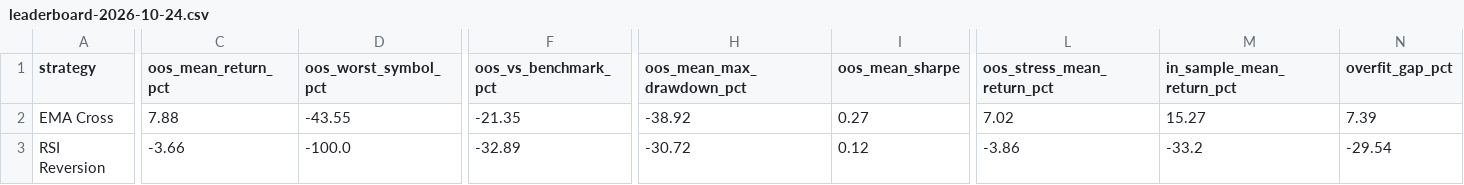
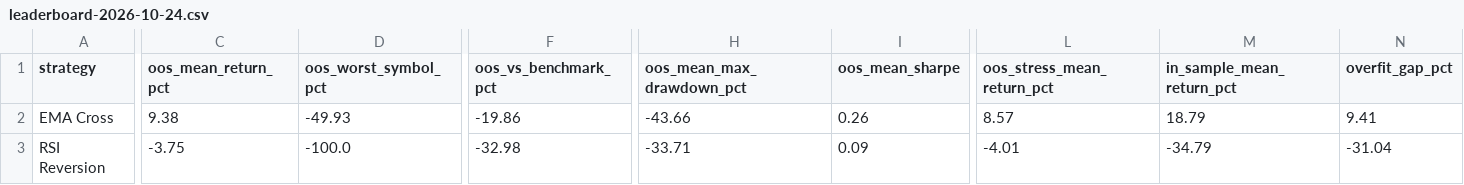
Before and after one commit to greysonbrindley727-wq/Claude-Backtester, a CSV file: results/leaderboard-2026-10-24.csv, drawn as a sheet; only a part is shown, gaps mark what is left out; the diff covers the shown part only; the diff names each change by its address in the sheet, - before the commit and + after, or states it on an @@ line.

```diff
--- a/results/leaderboard-2026-10-24.csv
+++ b/results/leaderboard-2026-10-24.csv
-C2 (oos_mean_return_pct): 7.88
+C2 (oos_mean_return_pct): 9.38
-D2 (oos_worst_symbol_pct): -43.55
+D2 (oos_worst_symbol_pct): -49.93
-F2 (oos_vs_benchmark_pct): -21.35
+F2 (oos_vs_benchmark_pct): -19.86
-H2 (oos_mean_max_drawdown_pct): -38.92
+H2 (oos_mean_max_drawdown_pct): -43.66
-I2 (oos_mean_sharpe): 0.27
+I2 (oos_mean_sharpe): 0.26
-L2 (oos_stress_mean_return_pct): 7.02
+L2 (oos_stress_mean_return_pct): 8.57
-M2 (in_sample_mean_return_pct): 15.27
+M2 (in_sample_mean_return_pct): 18.79
-N2 (overfit_gap_pct): 7.39
+N2 (overfit_gap_pct): 9.41
-C3 (oos_mean_return_pct): -3.66
+C3 (oos_mean_return_pct): -3.75
-F3 (oos_vs_benchmark_pct): -32.89
+F3 (oos_vs_benchmark_pct): -32.98
-H3 (oos_mean_max_drawdown_pct): -30.72
+H3 (oos_mean_max_drawdown_pct): -33.71
-I3 (oos_mean_sharpe): 0.12
+I3 (oos_mean_sharpe): 0.09
-L3 (oos_stress_mean_return_pct): -3.86
+L3 (oos_stress_mean_return_pct): -4.01
-M3 (in_sample_mean_return_pct): -33.2
+M3 (in_sample_mean_return_pct): -34.79
-N3 (overfit_gap_pct): -29.54
+N3 (overfit_gap_pct): -31.04
```
Also changed, not shown: 1 edited cell elsewhere in this file, results/details-2026-10-24.csv, 2 other files.
